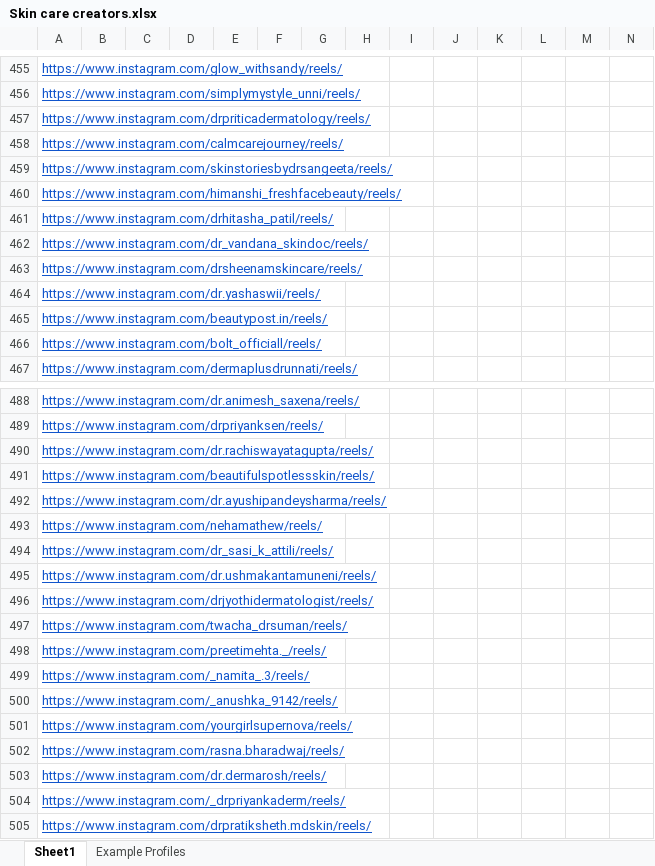
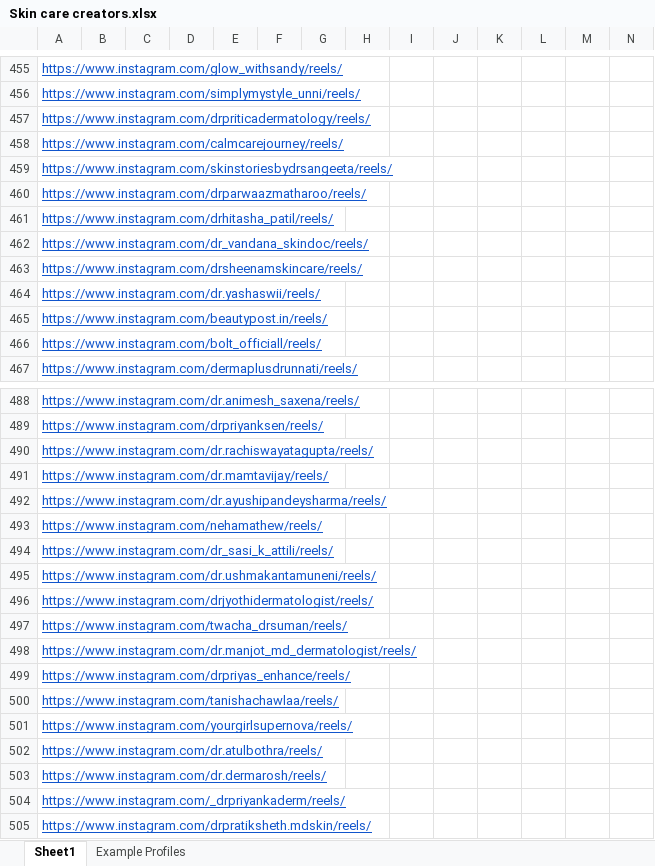
Before and after one commit to Pencil77/instahunt, an Excel workbook: data/Skin care creators.xlsx, sheet Sheet1, drawn as a sheet; only a part is shown, gaps mark what is left out; values as stored, in another font and other column widths than the file's, no borders; conditional formats not drawn; the diff names each change by its address in the sheet, - before the commit and + after, or states it on an @@ line.

Commit message:
audit(round2-confirmation): complete exhaustive round 2 review, replace 6 borderline profiles with verified tier-2 dermatologists, enforce Arial 10pt styling across rows 451-512

```diff
--- a/data/Skin care creators.xlsx (sheet Sheet1)
+++ b/data/Skin care creators.xlsx (sheet Sheet1)
-A460: https://www.instagram.com/himanshi_freshfacebeauty/reels/
+A460: https://www.instagram.com/drparwaazmatharoo/reels/
-A491: https://www.instagram.com/beautifulspotlessskin/reels/
+A491: https://www.instagram.com/dr.mamtavijay/reels/
-A498: https://www.instagram.com/preetimehta._/reels/
+A498: https://www.instagram.com/dr.manjot_md_dermatologist/reels/
-A499: https://www.instagram.com/_namita_.3/reels/
+A499: https://www.instagram.com/drpriyas_enhance/reels/
-A500: https://www.instagram.com/_anushka_9142/reels/
+A500: https://www.instagram.com/tanishachawlaa/reels/
-A502: https://www.instagram.com/rasna.bharadwaj/reels/
+A502: https://www.instagram.com/dr.atulbothra/reels/
```
Also changed, not shown: 3 other files.
